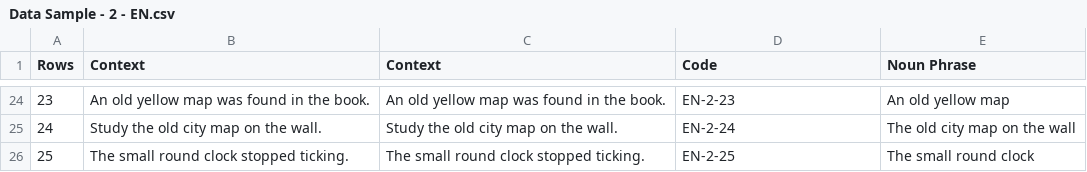
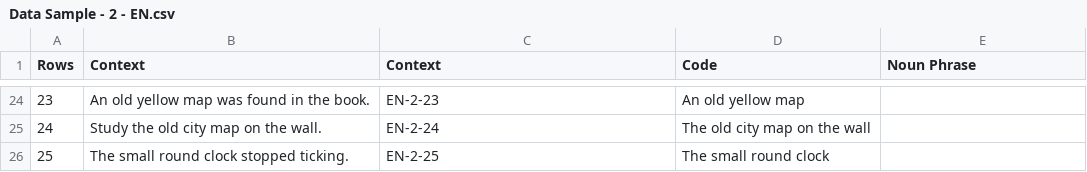
Before and after one commit to tha-bit/NPannotator, a CSV file: Sample/Data Sample - 2 - EN.csv, drawn as a sheet; only a part is shown, gaps mark what is left out; the diff covers the shown part only.

```diff
--- a/Sample/Data Sample - 2 - EN.csv
+++ b/Sample/Data Sample - 2 - EN.csv
@@ -24,3 +24,3 @@ Rows,Context,Context,Code,Noun Phrase
-23,An old yellow map was found in the book.,An old yellow map was found in the book.,EN-2-23,An old yellow map
-24,Study the old city map on the wall.,Study the old city map on the wall.,EN-2-24,The old city map on the wall
-25,The small round clock stopped ticking.,The small round clock stopped ticking.,EN-2-25,The small round clock
+23,An old yellow map was found in the book.,EN-2-23,An old yellow map
+24,Study the old city map on the wall.,EN-2-24,The old city map on the wall
+25,The small round clock stopped ticking.,EN-2-25,The small round clock
```
Also changed, not shown: 60 edited cells elsewhere in this file, 3 other files.
